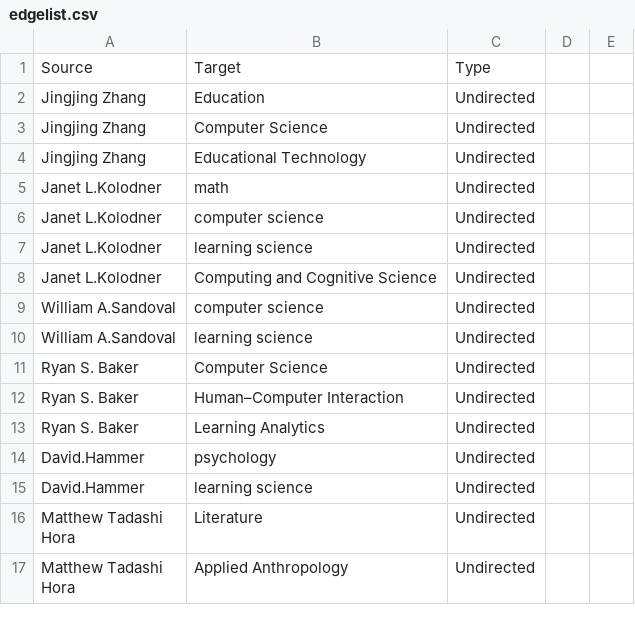
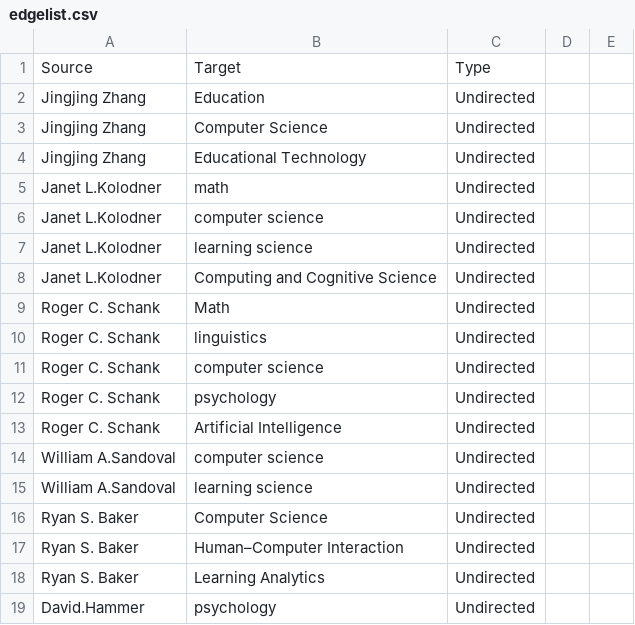
Before and after one commit to JingjingBNU/The-Learning-Sciences, a CSV file: data/edgelist.csv, drawn as a sheet; only a part is shown; the shorter side is filled out with more unchanged rows; the diff names each change by its address in the sheet, - before the commit and + after, or states it on an @@ line.

Commit message:
增加Roger C. Schank的信息
增加Roger C. Schank的信息，来源维基百科：https://en.wikipedia.org/wiki/Roger_Schank

```diff
--- a/data/edgelist.csv
+++ b/data/edgelist.csv
+row 9: Roger C. Schank | Math | Undirected
+row 10: Roger C. Schank | linguistics | Undirected
+row 11: Roger C. Schank | computer science | Undirected
+row 12: Roger C. Schank | psychology | Undirected
+row 13: Roger C. Schank | Artificial Intelligence | Undirected
```
